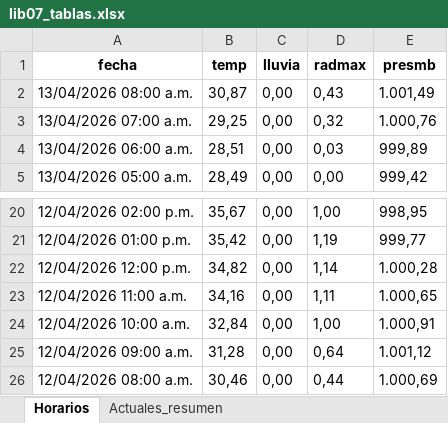
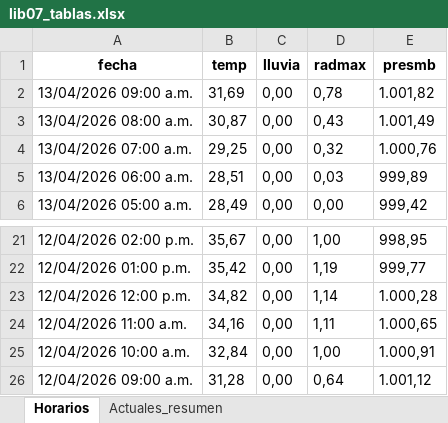
Before and after one commit to asoto59g/Scraper_Meteo, an Excel workbook: salida_csv/lib07_tablas.xlsx, sheet Horarios, drawn as a sheet; only a part is shown, gaps mark what is left out; values as stored, in another font and other column widths than the file's, no borders; removed rows and columns are numbered as before the commit, all else as after; the diff names each change by its address in the sheet, - before the commit and + after, or states it on an @@ line.

```diff
--- a/salida_csv/lib07_tablas.xlsx (sheet Horarios)
+++ b/salida_csv/lib07_tablas.xlsx (sheet Horarios)
+row 2: 13/04/2026 09:00 a.m. | 31,69 | 0,00 | 0,78 | 1.001,82
-row 26: 12/04/2026 08:00 a.m. | 30,46 | 0,00 | 0,44 | 1.000,69
```
Also changed, not shown: sheet Actuales_resumen, 4 other files.
